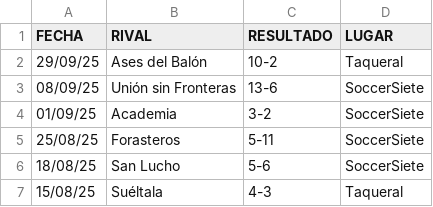
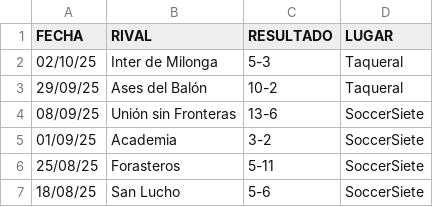
Before and after one commit to hescalag-web/barbarosfc, a CSV file: docs/statistics.csv, drawn as a sheet; only a part is shown; the shorter side is filled out with more unchanged rows.

```diff
--- a/docs/statistics.csv
+++ b/docs/statistics.csv
@@ -1,2 +1,3 @@
 FECHA,RIVAL,RESULTADO,LUGAR
+02/10/25,Inter de Milonga,5-3,Taqueral
 29/09/25,Ases del Balón,10-2,Taqueral
```
Also changed, not shown: docs/fixture_current_tournament.csv, docs/last_games.csv.
